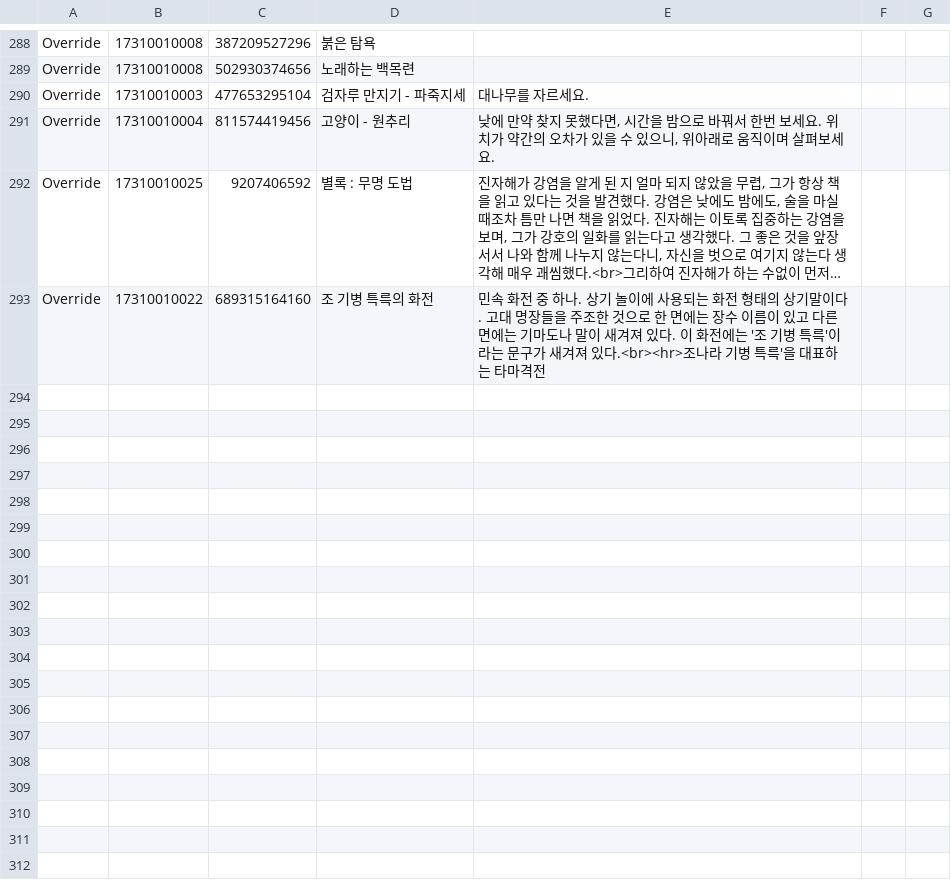
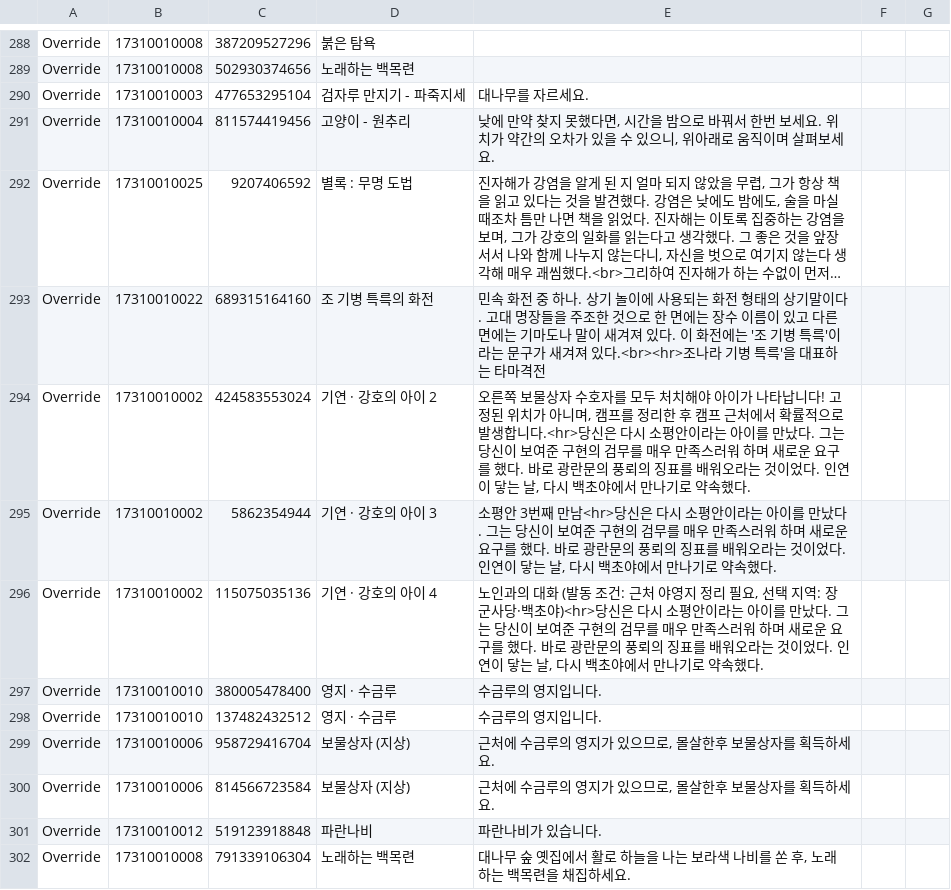
Before and after one commit to yhellos3327-eng/wwmkoreamap, a CSV file: translation.csv, drawn as a sheet; only a part is shown, gaps mark what is left out; long unchanged cells end in …; the diff names each change by its address in the sheet, - before the commit and + after, or states it on an @@ line.

Commit message:
ci: add GitHub Pages deployment workflow and update translation.csv

```diff
--- a/translation.csv
+++ b/translation.csv
+row 294: Override | 17310010002 | 424583553024 | 기연 · 강호의 아이 2 | 오른쪽 보물상자 수호자를 모두 처치해야 아이가 나타납니다! 고정된 위치가 아니며, 캠프를 정리한 후 캠프 근처에서 확률적으로 발생합니다.<hr>당신은 다시 소평안이라는 아이를 만났다. 그는 당신이 보여준 구현의 검무를 매우 만족스러워 하며 새로운 요구를 했다. 바로 광란문의 풍뢰의 징표를 배워오라는 것이었다. 인연이 닿는 날, 다시 백초야에서 만나기로 약속했다.
+row 295: Override | 17310010002 | 5862354944 | 기연 · 강호의 아이 3 | 소평안 3번째 만남<hr>당신은 다시 소평안이라는 아이를 만났다. 그는 당신이 보여준 구현의 검무를 매우 만족스러워 하며 새로운 요구를 했다. 바로 광란문의 풍뢰의 징표를 배워오라는 것이었다. 인연이 닿는 날, 다시 백초야에서 만나기로 약속했다.
+row 296: Override | 17310010002 | 115075035136 | 기연 · 강호의 아이 4 | 노인과의 대화 (발동 조건: 근처 야영지 정리 필요, 선택 지역: 장군사당·백초야)<hr>당신은 다시 소평안이라는 아이를 만났다. 그는 당신이 보여준 구현의 검무를 매우 만족스러워 하며 새로운 요구를 했다. 바로 광란문의 풍뢰의 징표를 배워오라는 것이었다. 인연이 닿는 날, 다시 백초야에서 만나기로 약속했다.
+row 297: Override | 17310010010 | 380005478400 | 영지 · 수금루 | 수금루의 영지입니다.
+row 298: Override | 17310010010 | 137482432512 | 영지 · 수금루 | 수금루의 영지입니다.
+row 299: Override | 17310010006 | 958729416704 | 보물상자 (지상) | 근처에 수금루의 영지가 있으므로, 몰살한후 보물상자를 획득하세요.
+row 300: Override | 17310010006 | 814566723584 | 보물상자 (지상) | 근처에 수금루의 영지가 있으므로, 몰살한후 보물상자를 획득하세요.
+row 301: Override | 17310010012 | 519123918848 | 파란나비 | 파란나비가 있습니다.
+row 302: Override | 17310010008 | 791339106304 | 노래하는 백목련 | 대나무 숲 옛집에서 활로 하늘을 나는 보라색 나비를 쏜 후, 노래하는 백목련을 채집하세요.
```
Also changed, not shown: 1 other file.
